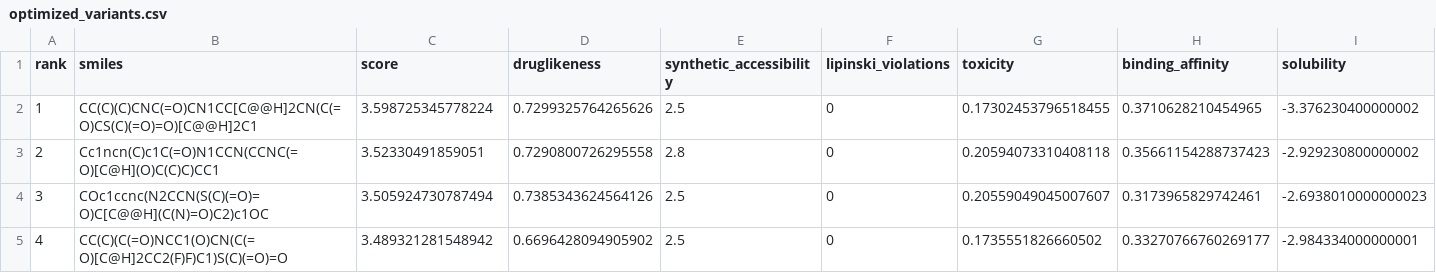
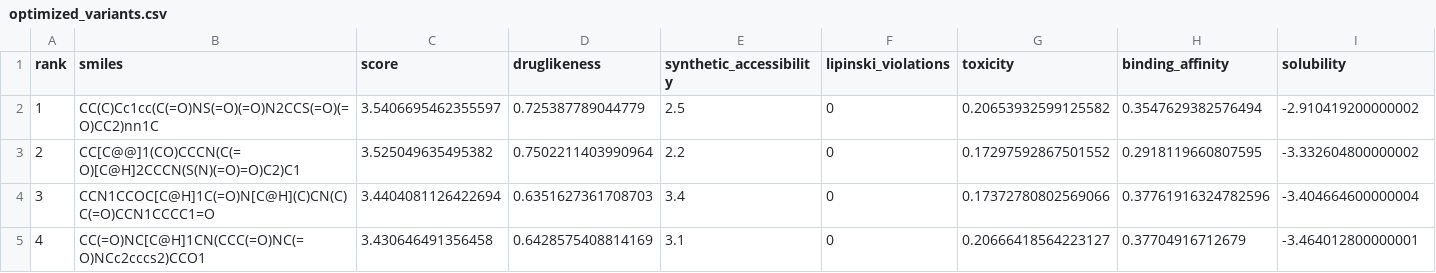
Before and after one commit to https-kanika/MolGenX-backend, a CSV file: optimized_variants.csv, drawn as a sheet; only a part is shown; the diff covers the shown part only.

```diff
--- a/optimized_variants.csv
+++ b/optimized_variants.csv
@@ -1,5 +1,5 @@
 rank,smiles,score,druglikeness,synthetic_accessibility,lipinski_violations,toxicity,binding_affinity,solubility
-1, CC(C)(C)CNC(=O)CN1CC[C@@H]2CN(C(=O)CS(C)(=O)=O)[C@@H]2C1,3.598725345778224,0.7299325764265626,2.5,0,0.17302453796518455,0.3710628210454965,-3.376230400000002
-2, Cc1ncn(C)c1C(=O)N1CCN(CCNC(=O)[C@H](O)C(C)C)CC1,3.52330491859051,0.7290800726295558,2.8,0,0.20594073310408118,0.35661154288737423,-2.929230800000002
-3, COc1ccnc(N2CCN(S(C)(=O)=O)C[C@@H](C(N)=O)C2)c1OC,3.505924730787494,0.7385343624564126,2.5,0,0.20559049045007607,0.3173965829742461,-2.6938010000000023
-4, CC(C)(C(=O)NCC1(O)CN(C(=O)[C@H]2CC2(F)F)C1)S(C)(=O)=O,3.489321281548942,0.6696428094905902,2.5,0,0.1735551826660502,0.33270766760269177,-2.984334000000001
+1, CC(C)Cc1cc(C(=O)NS(=O)(=O)N2CCS(=O)(=O)CC2)nn1C,3.5406695462355597,0.725387789044779,2.5,0,0.20653932599125582,0.3547629382576494,-2.910419200000002
+2, CC[C@@]1(CO)CCCN(C(=O)[C@H]2CCCN(S(N)(=O)=O)C2)C1,3.525049635495382,0.7502211403990964,2.2,0,0.17297592867501552,0.2918119660807595,-3.332604800000002
+3, CCN1CCOC[C@H]1C(=O)N[C@H](C)CN(C)C(=O)CCN1CCCC1=O,3.4404081126422694,0.6351627361708703,3.4,0,0.17372780802569066,0.37761916324782596,-3.404664600000004
+4, CC(=O)NC[C@H]1CN(CCC(=O)NC(=O)NCc2cccs2)CCO1,3.430646491356458,0.6428575408814169,3.1,0,0.20666418564223127,0.37704916712679,-3.464012800000001
```
Also changed, not shown: 42 edited cells elsewhere in this file, optimized_drug_candidates.csv, 5 other files.
